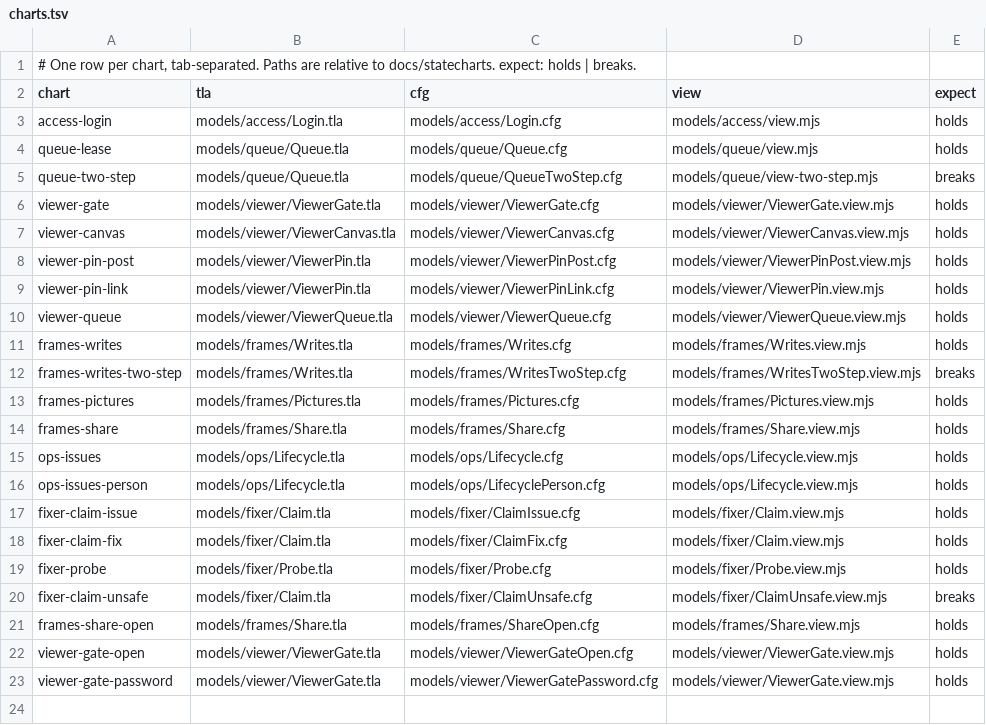
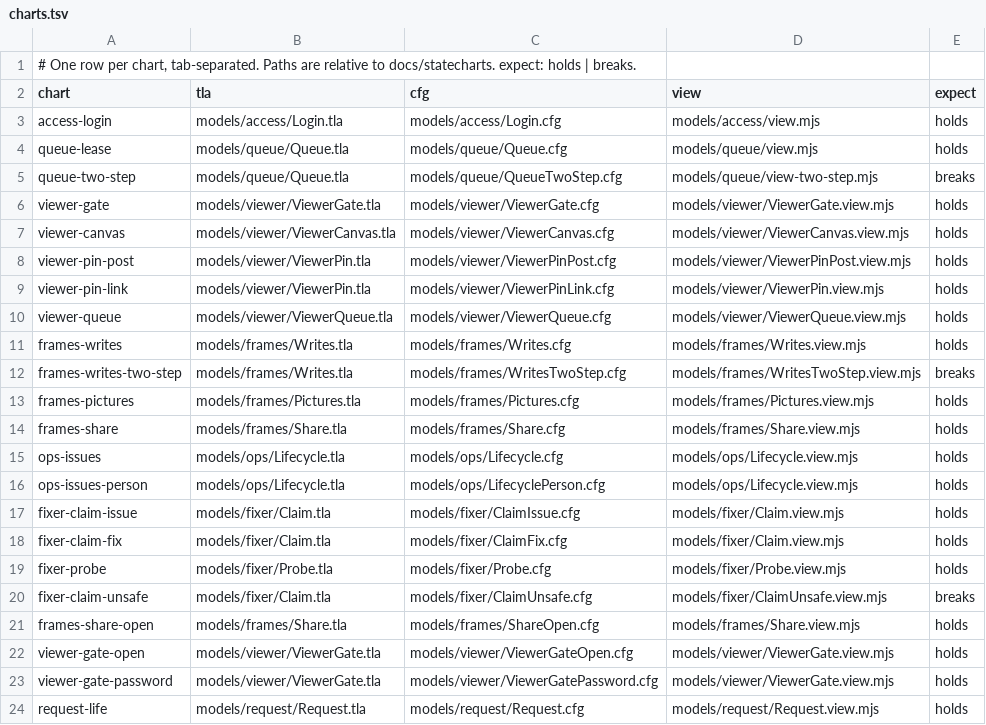
Before and after one commit to lagz0ne/easel, a TSV file: docs/statecharts/charts.tsv, drawn as a sheet; the diff names each change by its address in the sheet, - before the commit and + after, or states it on an @@ line.

```diff
--- a/docs/statecharts/charts.tsv
+++ b/docs/statecharts/charts.tsv
+row 24: request-life | models/request/Request.tla | models/request/Request.cfg | models/request/Request.view.mjs | holds
```
Also changed, not shown: 14 other files.
